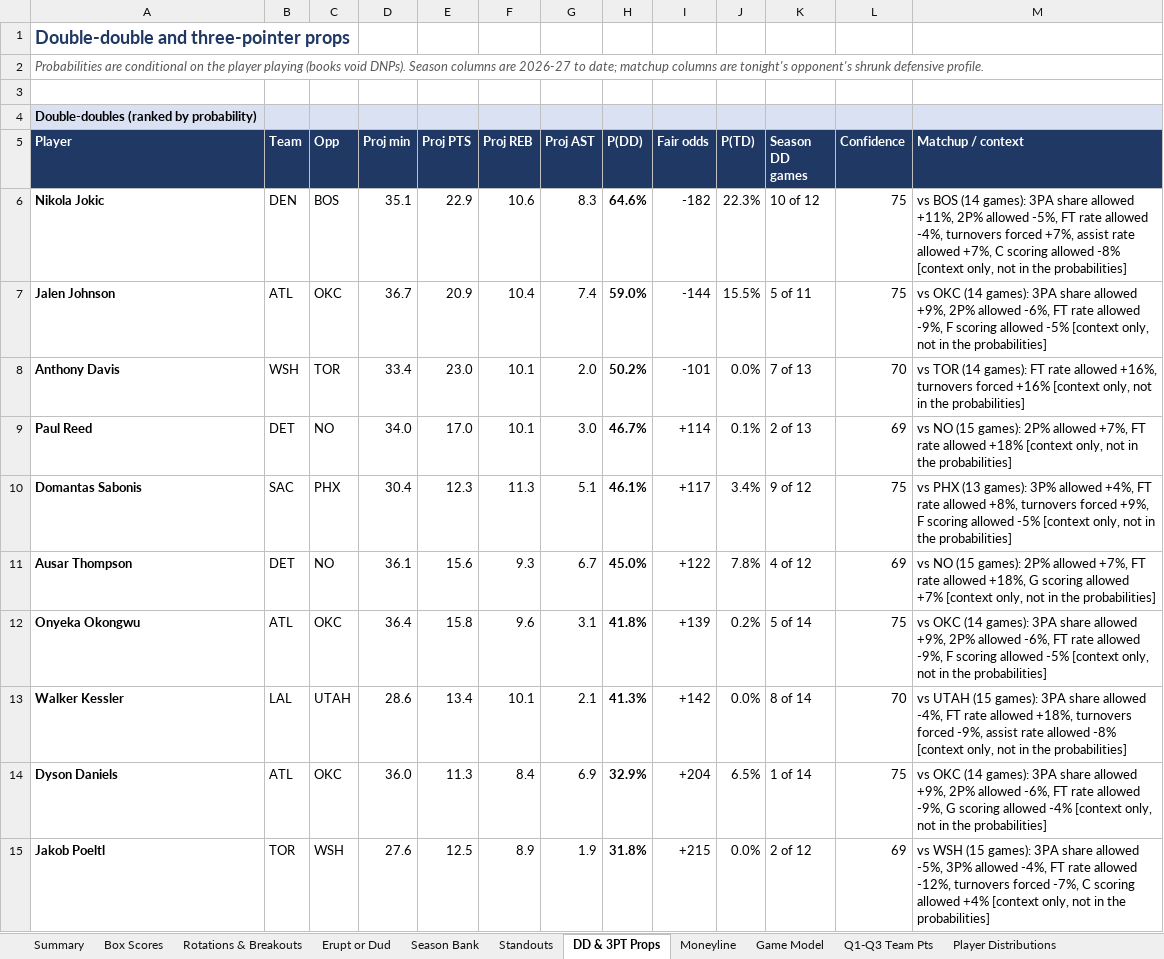
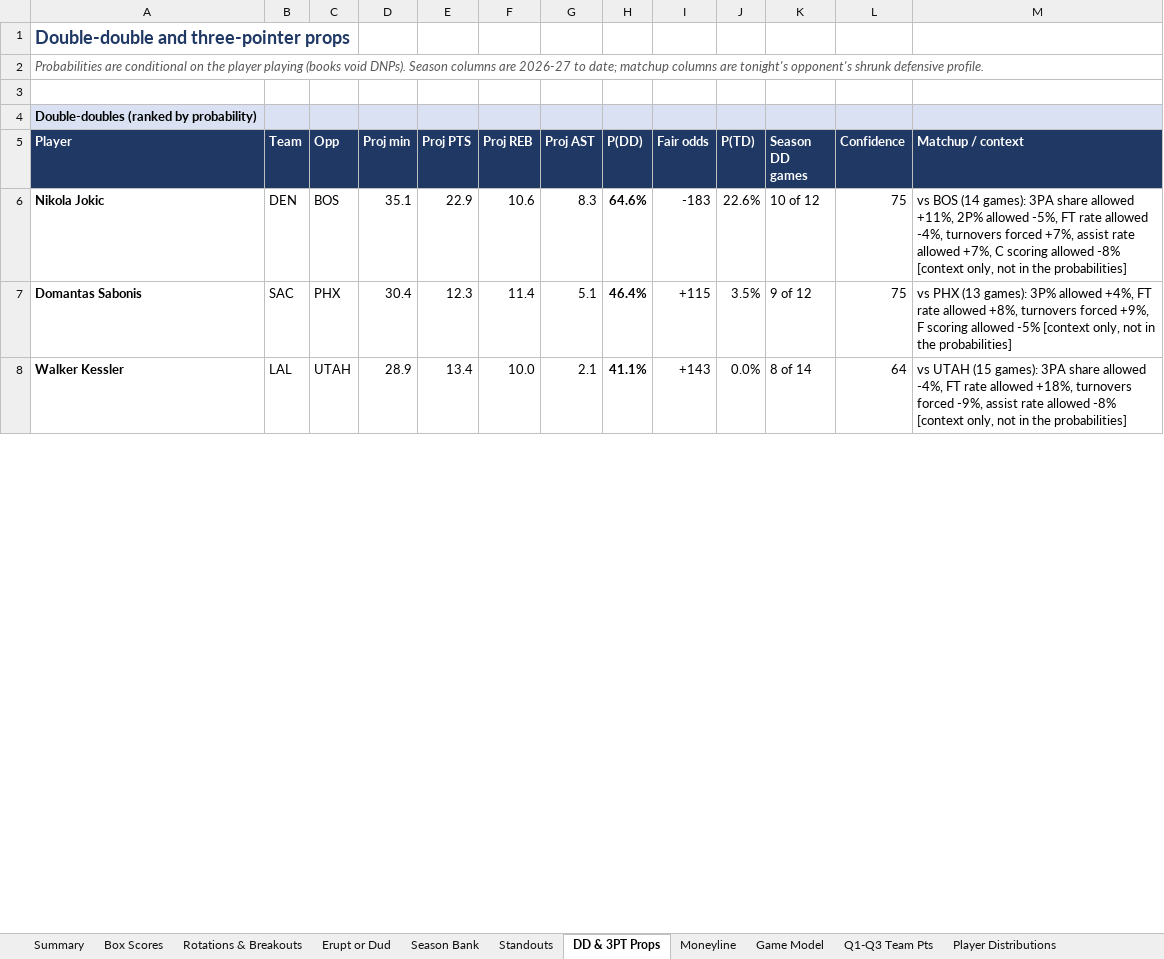
Before and after one commit to HeyShawtty/nba-quant-desk, an Excel workbook: reports/NBA_Quant_Report_2026-11-18.xlsx, sheet DD & 3PT Props, drawn as a sheet; only a part is shown; values as stored, in another font and other column widths than the file's, no borders; removed rows and columns are numbered as before the commit, all else as after; the diff covers the shown part only; the diff names each change by its address in the sheet, - before the commit and + after, or states it on an @@ line.

```diff
--- a/reports/NBA_Quant_Report_2026-11-18.xlsx (sheet DD & 3PT Props)
+++ b/reports/NBA_Quant_Report_2026-11-18.xlsx (sheet DD & 3PT Props)
-I6 (Fair odds): -182
+I6 (Fair odds): -183
-J6 (P(TD)): 22.3%
+J6 (P(TD)): 22.6%
-row 7: Jalen Johnson | ATL | OKC | 36.7 | 20.9 | 10.4 | 7.4 | 59.0% | -144 | 15.5% | 5 of 11 | 75 | vs OKC (14 games): 3PA share allowed +9%, 2P% allowed -6%, FT rate allowed -9%, F scoring allowed -5% [context only, not in the probabilities]
-row 8: Anthony Davis | WSH | TOR | 33.4 | 23.0 | 10.1 | 2.0 | 50.2% | -101 | 0.0% | 7 of 13 | 70 | vs TOR (14 games): FT rate allowed +16%, turnovers forced +16% [context only, not in the probabilities]
-row 9: Paul Reed | DET | NO | 34.0 | 17.0 | 10.1 | 3.0 | 46.7% | +114 | 0.1% | 2 of 13 | 69 | vs NO (15 games): 2P% allowed +7%, FT rate allowed +18% [context only, not in the probabilities]
-F7 (Proj REB): 11.3
+F7 (Proj REB): 11.4
-H7 (P(DD)): 46.1%
+H7 (P(DD)): 46.4%
-I7 (Fair odds): +117
+I7 (Fair odds): +115
-J7 (P(TD)): 3.4%
+J7 (P(TD)): 3.5%
-row 11: Ausar Thompson | DET | NO | 36.1 | 15.6 | 9.3 | 6.7 | 45.0% | +122 | 7.8% | 4 of 12 | 69 | vs NO (15 games): 2P% allowed +7%, FT rate allowed +18%, G scoring allowed +7% [context only, not in the probabilities]
-row 12: Onyeka Okongwu | ATL | OKC | 36.4 | 15.8 | 9.6 | 3.1 | 41.8% | +139 | 0.2% | 5 of 14 | 75 | vs OKC (14 games): 3PA share allowed +9%, 2P% allowed -6%, FT rate allowed -9%, F scoring allowed -5% [context only, not in the probabilities]
-D8 (Proj min): 28.6
+D8 (Proj min): 28.9
-F8 (Proj REB): 10.1
+F8 (Proj REB): 10.0
-H8 (P(DD)): 41.3%
+H8 (P(DD)): 41.1%
-I8 (Fair odds): +142
+I8 (Fair odds): +143
-L8 (Confidence): 70
+L8 (Confidence): 64
-row 14: Dyson Daniels | ATL | OKC | 36.0 | 11.3 | 8.4 | 6.9 | 32.9% | +204 | 6.5% | 1 of 14 | 75 | vs OKC (14 games): 3PA share allowed +9%, 2P% allowed -6%, FT rate allowed -9%, G scoring allowed -4% [context only, not in the probabilities]
-row 15: Jakob Poeltl | TOR | WSH | 27.6 | 12.5 | 8.9 | 1.9 | 31.8% | +215 | 0.0% | 2 of 12 | 69 | vs WSH (15 games): 3PA share allowed -5%, 3P% allowed -4%, FT rate allowed -12%, turnovers forced -7%, C scoring allowed +4% [context only, not in the probabilities]
```
Also changed, not shown: 38 added rows, 31 removed rows and 60 edited cells elsewhere in this sheet, sheet Player Distributions, sheet Player Thresholds, sheet Rotations & Breakouts, sheet Season Bank, sheet Minutes & Injuries, sheet Box Scores, 11 more sheets, formulas that keep their value, reports/Data_Bank_2026-27.xlsx, 11 other files.
